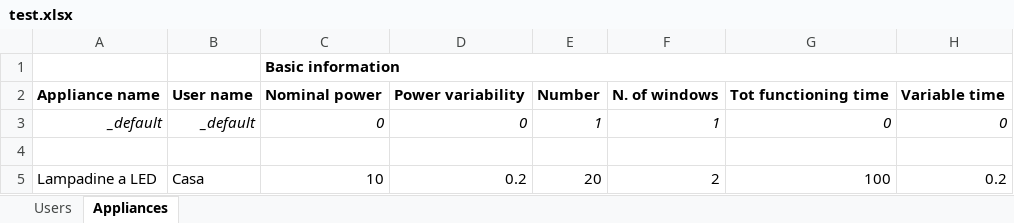
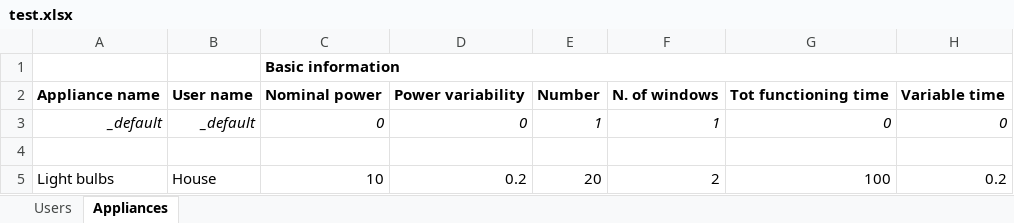
Before and after one commit to LorenzoRinaldi/RAMP, an Excel workbook: ramp/input_files/test.xlsx, sheet Appliances, drawn as a sheet; only a part is shown; values as stored, in another font and other column widths than the file's, no borders; the diff names each change by its address in the sheet, - before the commit and + after, or states it on an @@ line.

```diff
--- a/ramp/input_files/test.xlsx (sheet Appliances)
+++ b/ramp/input_files/test.xlsx (sheet Appliances)
-A5: Lampadine a LED
+A5: Light bulbs
-B5: Casa
+B5: House
```
Also changed, not shown: sheet Users.
